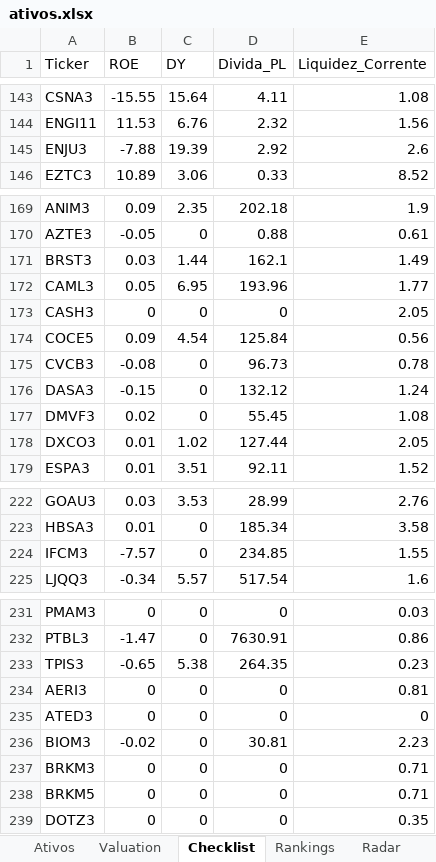
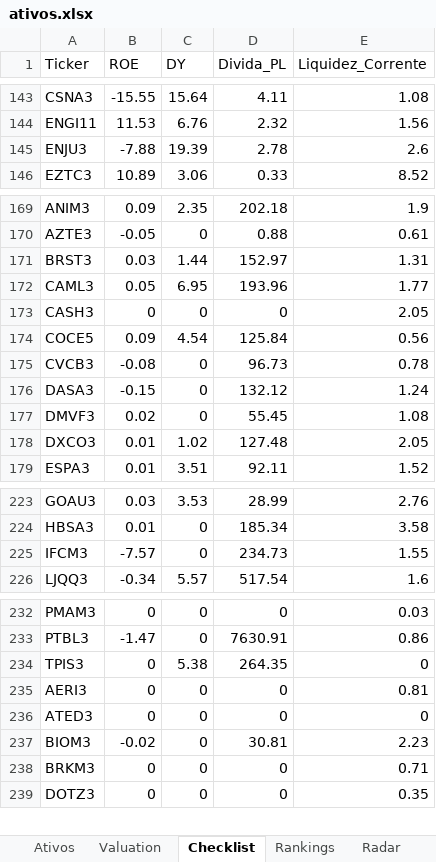
Before and after one commit to carlossobral/sobral_invest, an Excel workbook: ativos.xlsx, sheet Checklist, drawn as a sheet; only a part is shown, gaps mark what is left out; values as stored, in another font and other column widths than the file's, no cell formats; addresses are those after the commit; the diff covers the shown part only; the diff names each change by its address in the sheet, - before the commit and + after, or states it on an @@ line.

```diff
--- a/ativos.xlsx (sheet Checklist)
+++ b/ativos.xlsx (sheet Checklist)
-D145 (Divida_PL): 2.92
+D145 (Divida_PL): 2.78
-D171 (Divida_PL): 162.1
+D171 (Divida_PL): 152.97
-E171 (Liquidez_Corrente): 1.49
+E171 (Liquidez_Corrente): 1.31
-D178 (Divida_PL): 127.44
+D178 (Divida_PL): 127.48
-D225 (Divida_PL): 234.85
+D225 (Divida_PL): 234.73
-B234 (ROE): -0.65
+B234 (ROE): 0
-E234 (Liquidez_Corrente): 0.23
+E234 (Liquidez_Corrente): 0
@@ row 238 moved to row 218: BRKM5 @@
```
Also changed, not shown: 1 moved row elsewhere in this sheet, sheet Rankings, sheet Ativos, sheet Radar, sheet Valuation, cell formats.
